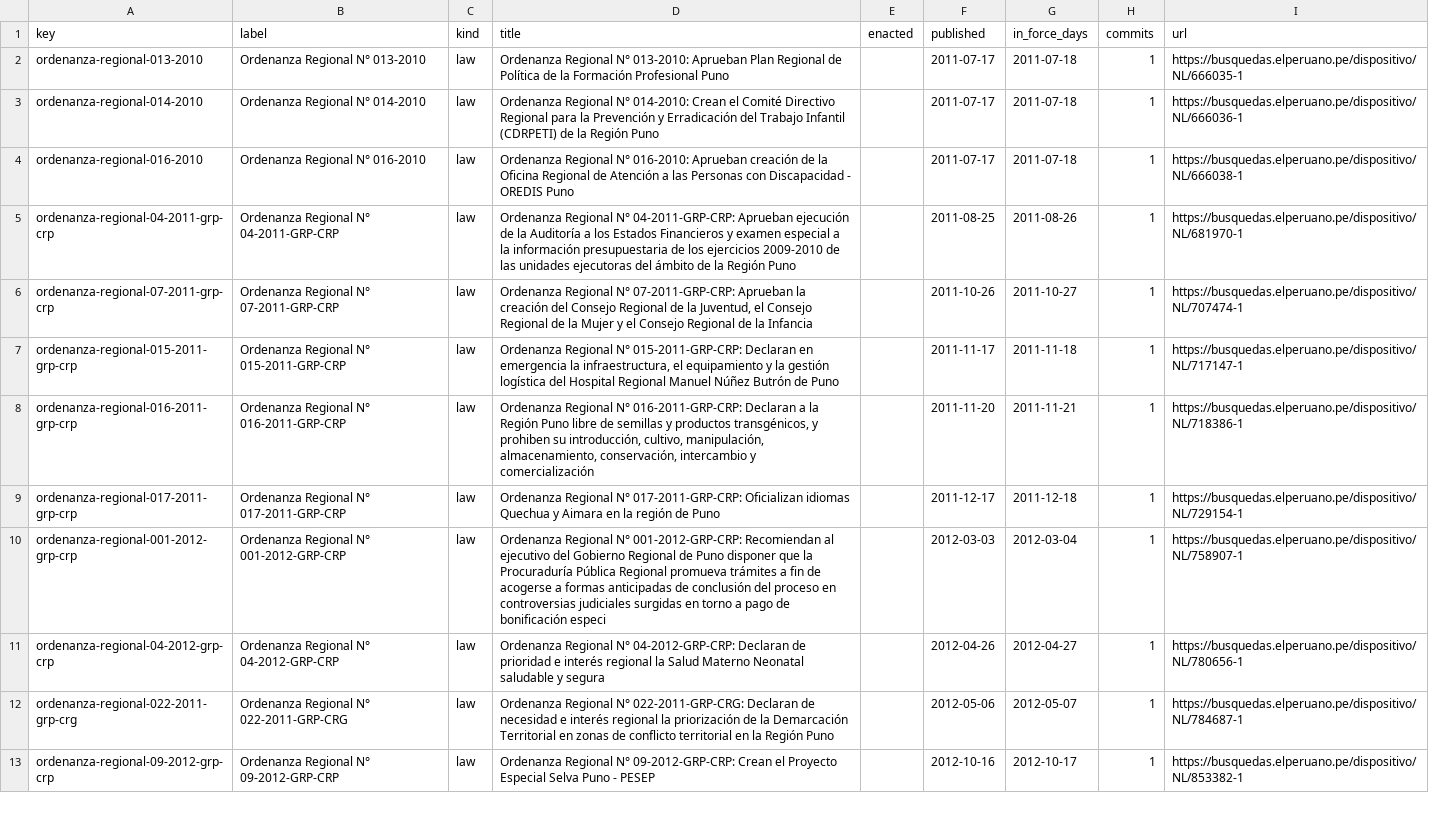
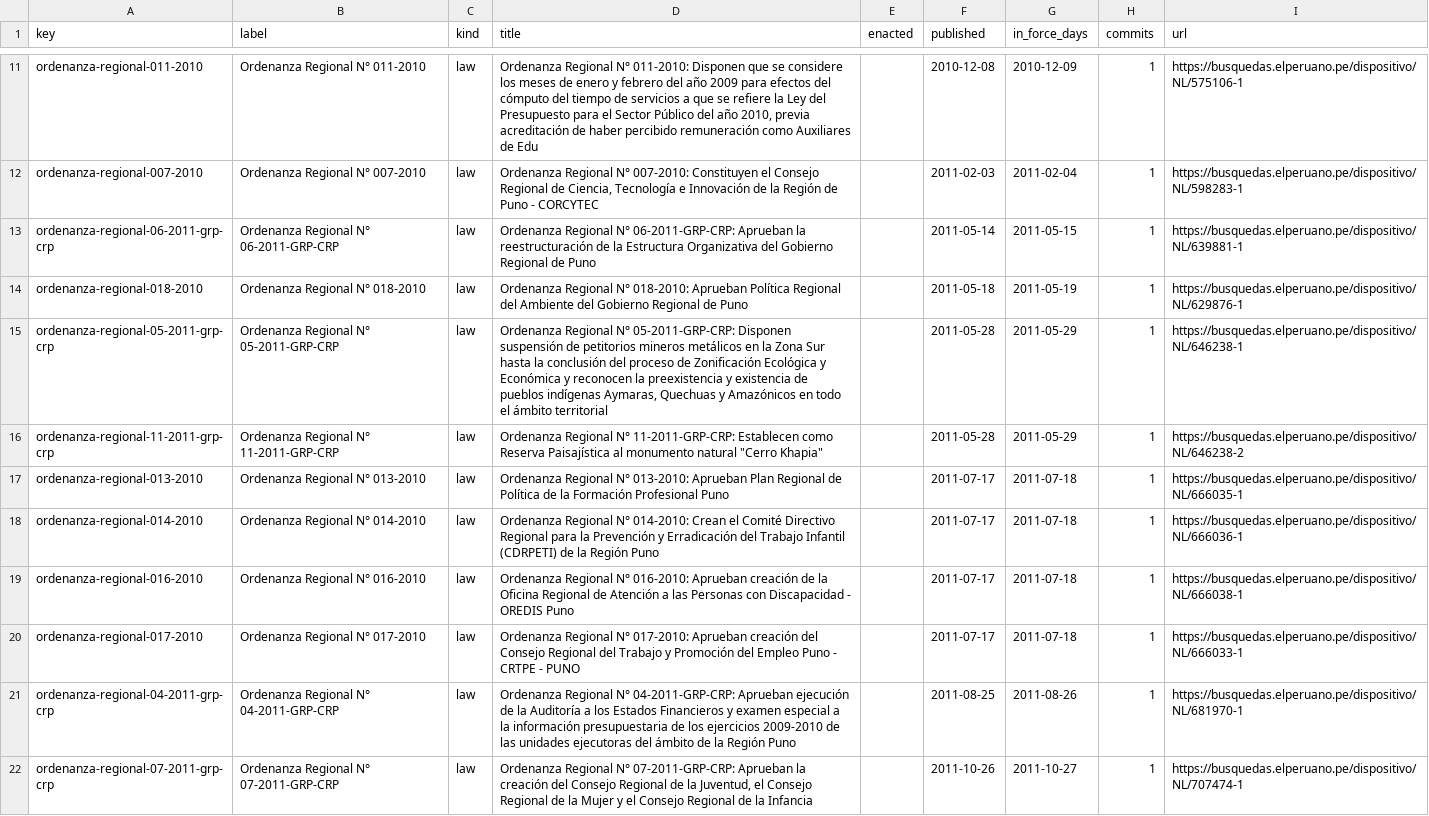
Before and after one commit to lexifina/peru-puno-law, a CSV file: data/laws.csv, drawn as a sheet; only a part is shown, gaps mark what is left out; the shorter side is filled out with more unchanged rows; the diff covers the shown part only; the diff names each change by its address in the sheet, - before the commit and + after, or states it on an @@ line.

Commit message:
Documentation, tables, tools and REPRODUCE.md
Appended 16 commits to 4e9e4c14c282; corpus sha256 c611e3db0cbfb377ad811aa5b806abc788402a3eb8799b5edb74d5e497a4fdae, data retrieved 2026-10-31.

```diff
--- a/data/laws.csv
+++ b/data/laws.csv
+row 11: ordenanza-regional-011-2010 | Ordenanza Regional N° 011-2010 | law | Ordenanza Regional N° 011-2010: Disponen que se considere los meses de enero y febrero del año 2009 para efectos del cómputo del tiempo de servicios a que se refiere la Ley del Presupuesto para el Sector Público del año 2010, previa acreditación de haber percibido remuneración como Auxiliares de Edu |  | 2010-12-08 | 2010-12-09 | 1 | https://busquedas.elperuano.pe/dispositivo/NL/575106-1
+row 12: ordenanza-regional-007-2010 | Ordenanza Regional N° 007-2010 | law | Ordenanza Regional N° 007-2010: Constituyen el Consejo Regional de Ciencia, Tecnología e Innovación de la Región de Puno - CORCYTEC |  | 2011-02-03 | 2011-02-04 | 1 | https://busquedas.elperuano.pe/dispositivo/NL/598283-1
+row 13: ordenanza-regional-06-2011-grp-crp | Ordenanza Regional N° 06-2011-GRP-CRP | law | Ordenanza Regional N° 06-2011-GRP-CRP: Aprueban la reestructuración de la Estructura Organizativa del Gobierno Regional de Puno |  | 2011-05-14 | 2011-05-15 | 1 | https://busquedas.elperuano.pe/dispositivo/NL/639881-1
+row 14: ordenanza-regional-018-2010 | Ordenanza Regional N° 018-2010 | law | Ordenanza Regional N° 018-2010: Aprueban Política Regional del Ambiente del Gobierno Regional de Puno |  | 2011-05-18 | 2011-05-19 | 1 | https://busquedas.elperuano.pe/dispositivo/NL/629876-1
+row 15: ordenanza-regional-05-2011-grp-crp | Ordenanza Regional N° 05-2011-GRP-CRP | law | Ordenanza Regional N° 05-2011-GRP-CRP: Disponen suspensión de petitorios mineros metálicos en la Zona Sur hasta la conclusión del proceso de Zonificación Ecológica y Económica y reconocen la preexistencia y existencia de pueblos indígenas Aymaras, Quechuas y Amazónicos en todo el ámbito territorial |  | 2011-05-28 | 2011-05-29 | 1 | https://busquedas.elperuano.pe/dispositivo/NL/646238-1
+row 16: ordenanza-regional-11-2011-grp-crp | Ordenanza Regional N° 11-2011-GRP-CRP | law | Ordenanza Regional N° 11-2011-GRP-CRP: Establecen como Reserva Paisajística al monumento natural "Cerro Khapia" |  | 2011-05-28 | 2011-05-29 | 1 | https://busquedas.elperuano.pe/dispositivo/NL/646238-2
+row 20: ordenanza-regional-017-2010 | Ordenanza Regional N° 017-2010 | law | Ordenanza Regional N° 017-2010: Aprueban creación del Consejo Regional del Trabajo y Promoción del Empleo Puno - CRTPE - PUNO |  | 2011-07-17 | 2011-07-18 | 1 | https://busquedas.elperuano.pe/dispositivo/NL/666033-1
```
Also changed, not shown: 9 added rows elsewhere in this file, data/commits.csv, 22 other files.
